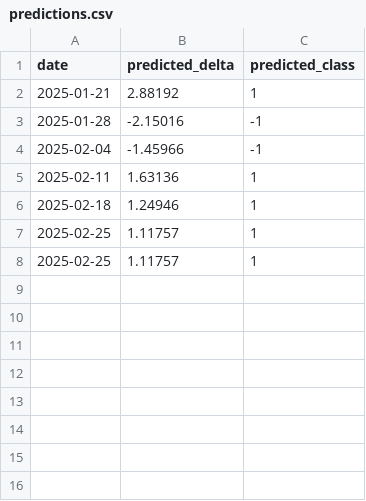
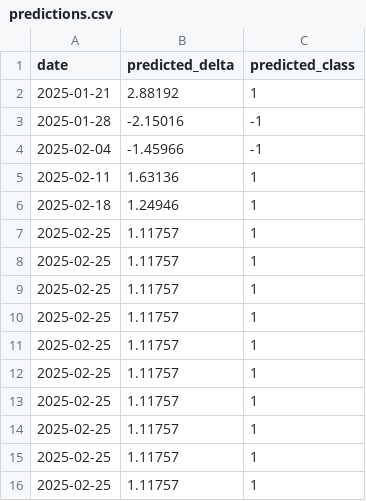
Before and after one commit to jangel19/sleepmaxxing, a CSV file: sleepmaxxing/ml_logger/predictions.csv, drawn as a sheet.

```diff
--- a/sleepmaxxing/ml_logger/predictions.csv
+++ b/sleepmaxxing/ml_logger/predictions.csv
@@ -8 +8,9 @@ date,predicted_delta,predicted_class
 2025-02-25, 1.11757, 1
+2025-02-25, 1.11757, 1
+2025-02-25, 1.11757, 1
+2025-02-25, 1.11757, 1
+2025-02-25, 1.11757, 1
+2025-02-25, 1.11757, 1
+2025-02-25, 1.11757, 1
+2025-02-25, 1.11757, 1
+2025-02-25, 1.11757, 1
```
Also changed, not shown: 5 other files.
